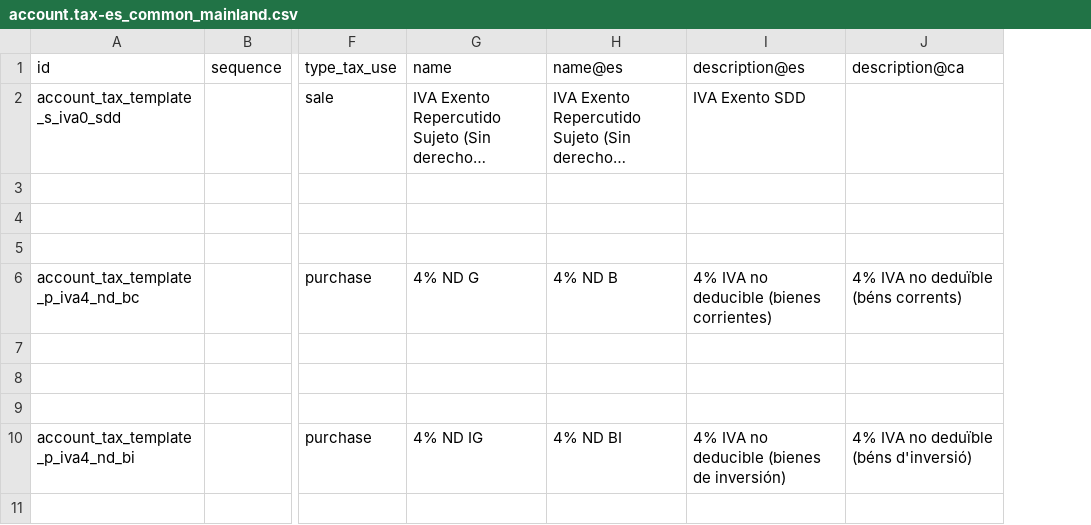
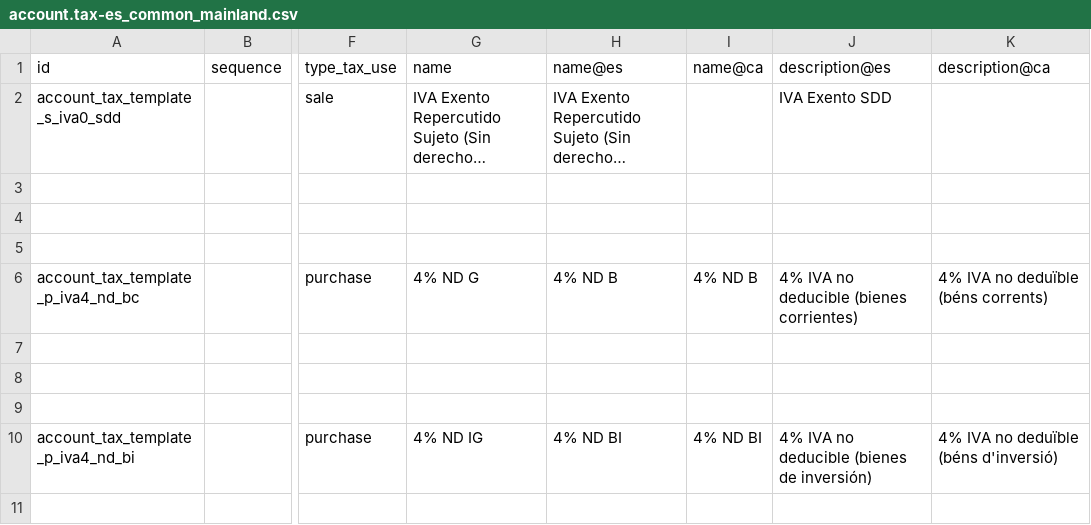
Before and after one commit to nuobit/odoo-addons, a CSV file: l10n_es_extension/data/template/account.tax-es_common_mainland.csv, drawn as a sheet; only a part is shown, gaps mark what is left out; long unchanged cells end in …; the diff names each change by its address in the sheet, - before the commit and + after, or states it on an @@ line.

Commit message:
[IMP] l10n_es_extension: add Catalan names to the tax template CSV
The template CSV carries name and name@es but no name@ca, so Spanish
gets its short codes while Catalan falls back to the English base
values. The Catalan abbreviations coincide with the Spanish ones (B,
BI, S and UE read the same in both languages), and the module already
ships description@ca for these rows, so the new column just completes
the existing translation coverage.

```diff
--- a/l10n_es_extension/data/template/account.tax-es_common_mainland.csv
+++ b/l10n_es_extension/data/template/account.tax-es_common_mainland.csv
+column I, rows 1-10: name@ca |  |  |  |  | 4% ND B |  |  |  | 4% ND BI
```
